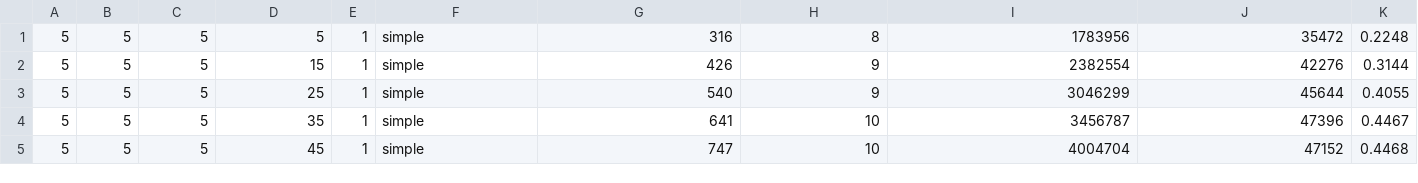
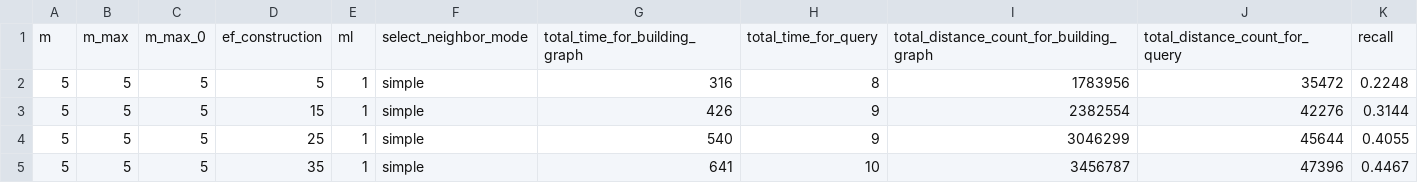
Before and after one commit to J9rryGou/hnsw, a CSV file: result2_ml=1_k=100_ef=100.csv, drawn as a sheet; only a part is shown; the shorter side is filled out with more unchanged rows; the diff names each change by its address in the sheet, - before the commit and + after, or states it on an @@ line.

Commit message:
fix .csv file

```diff
--- a/result2_ml=1_k=100_ef=100.csv
+++ b/result2_ml=1_k=100_ef=100.csv
+row 1: m | m_max | m_max_0 | ef_construction | ml | select_neighbor_mode | total_time_for_building_graph | total_time_for_query | total_distance_count_for_building_graph | total_distance_count_for_query | recall
```
